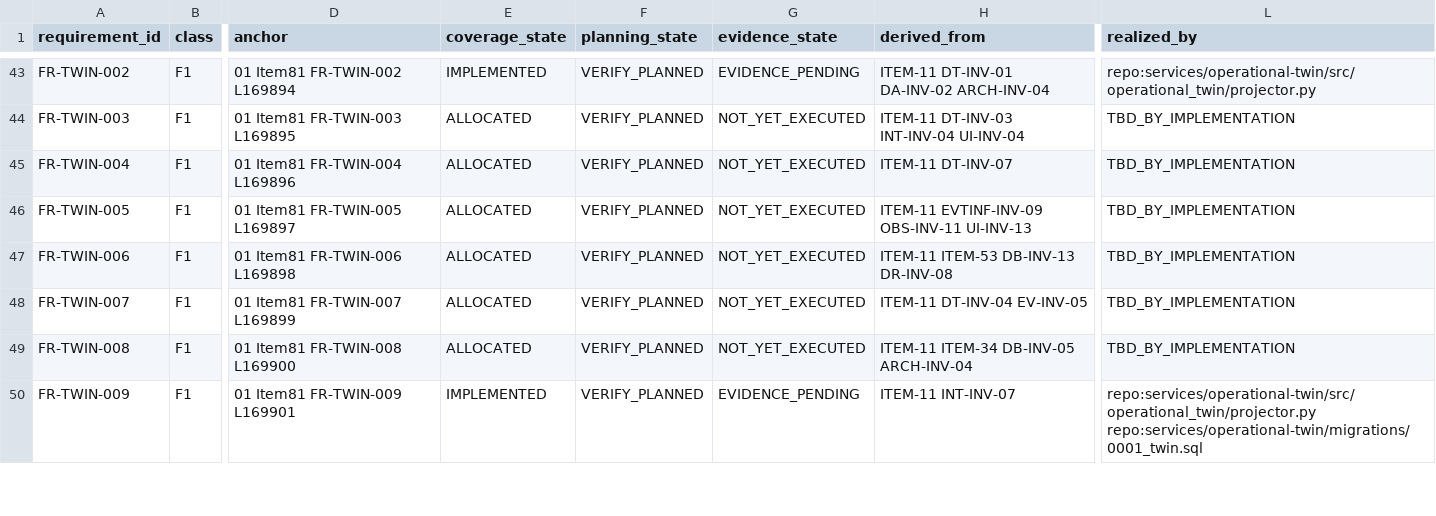
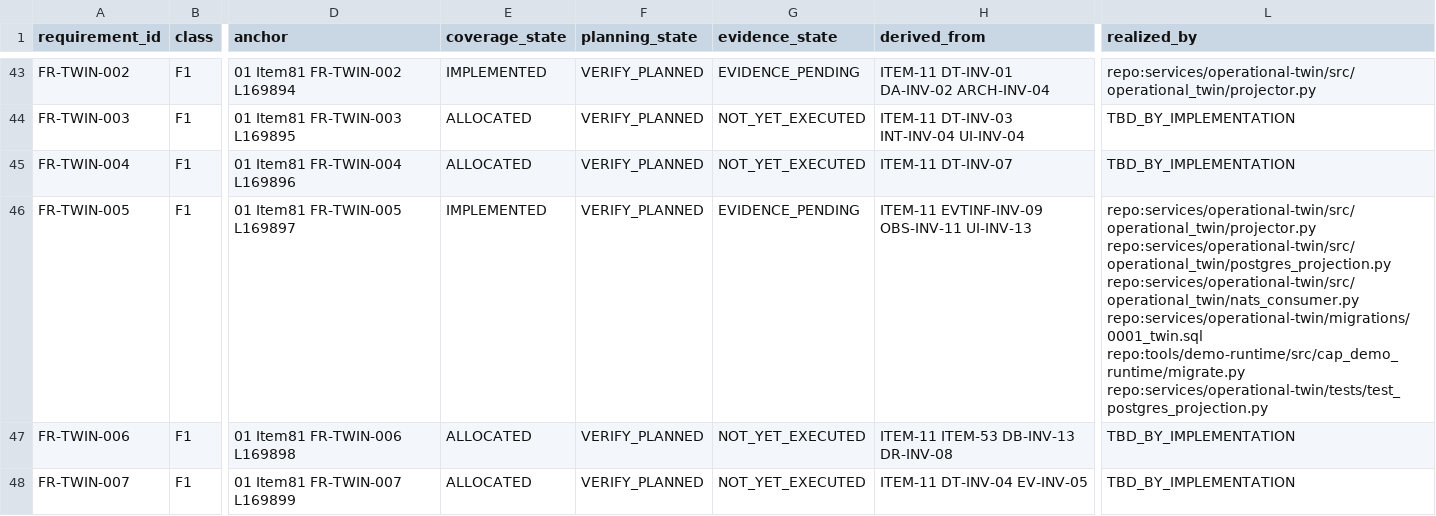
Before and after one commit to Asperant/critical-aerospace-manufacturing, a CSV file: traceability/generated/requirements.csv, drawn as a sheet; only a part is shown, gaps mark what is left out; the shorter side is filled out with more unchanged rows; the diff names each change by its address in the sheet, - before the commit and + after, or states it on an @@ line.

Commit message:
[WP-TWIN-002] Persist projection gap staleness (#229)
* [WP-TWIN-002] Persist projection gap staleness

* Format Twin gap recovery changes

* Cover resolved Twin gap race

* fix(twin): use durable projection in demo worker

```diff
--- a/traceability/generated/requirements.csv
+++ b/traceability/generated/requirements.csv
-E46 (coverage_state): ALLOCATED
+E46 (coverage_state): IMPLEMENTED
-G46 (evidence_state): NOT_YET_EXECUTED
+G46 (evidence_state): EVIDENCE_PENDING
-L46 (realized_by): TBD_BY_IMPLEMENTATION
+L46 (realized_by): repo:services/operational-twin/src/operational_twin/projector.py repo:services/operational-twin/src/operational_twin/postgres_projection.py repo:services/operational-twin/src/operational_twin/nats_consumer.py repo:services/operational-twin/migrations/0001_twin.sql repo:tools/demo-runtime/src/cap_demo_runtime/migrate.py repo:services/operational-twin/tests/test_postgres_projection.py
```
Also changed, not shown: traceability/generated/evidence_coverage.csv, 10 other files.
